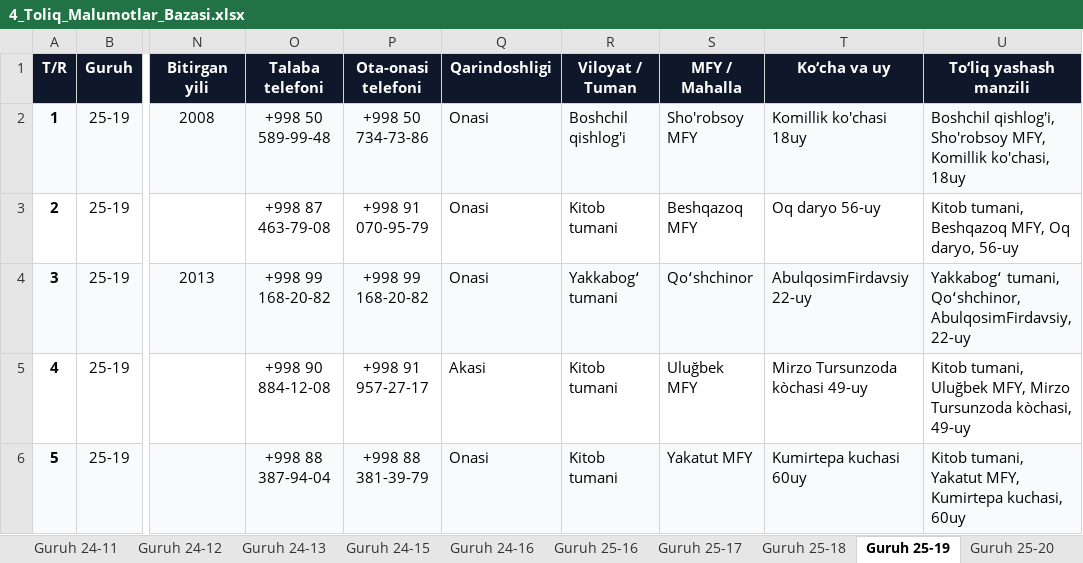
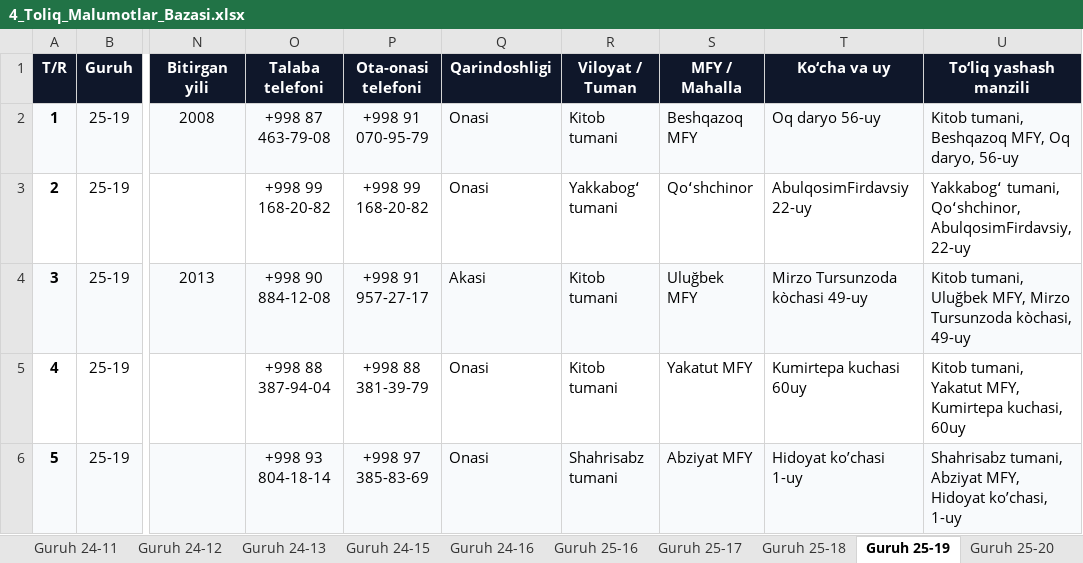
Before and after one commit to ozodbeknapasov007-dotcom/talabalar-jadvali, an Excel workbook: hisobotlar/rollar/4_Toliq_Malumotlar_Bazasi.xlsx, sheet Guruh 25-19, drawn as a sheet; only a part is shown, gaps mark what is left out; values as stored, in another font and other column widths than the file's, no borders; the diff covers the shown part only; the diff names each change by its address in the sheet, - before the commit and + after, or states it on an @@ line.

Commit message:
Auto: talaba ma'lumotlari yangilandi (2026-10-09 13:12:59)

```diff
--- a/hisobotlar/rollar/4_Toliq_Malumotlar_Bazasi.xlsx (sheet Guruh 25-19)
+++ b/hisobotlar/rollar/4_Toliq_Malumotlar_Bazasi.xlsx (sheet Guruh 25-19)
-O2 (Talaba telefoni): +998 50 589-99-48
+O2 (Talaba telefoni): +998 87 463-79-08
-P2 (Ota-onasi telefoni): +998 50 734-73-86
+P2 (Ota-onasi telefoni): +998 91 070-95-79
-R2 (Viloyat / Tuman): Boshchil qishlog'i
+R2 (Viloyat / Tuman): Kitob tumani
-S2 (MFY / Mahalla): Sho'robsoy MFY
+S2 (MFY / Mahalla): Beshqazoq MFY
-T2 (Ko‘cha va uy): Komillik ko'chasi 18uy
+T2 (Ko‘cha va uy): Oq daryo 56-uy
-U2 (To‘liq yashash manzili): Boshchil qishlog'i, Sho'robsoy MFY, Komillik ko'chasi, 18uy
+U2 (To‘liq yashash manzili): Kitob tumani, Beshqazoq MFY, Oq daryo, 56-uy
-O3 (Talaba telefoni): +998 87 463-79-08
+O3 (Talaba telefoni): +998 99 168-20-82
-P3 (Ota-onasi telefoni): +998 91 070-95-79
+P3 (Ota-onasi telefoni): +998 99 168-20-82
-R3 (Viloyat / Tuman): Kitob tumani
+R3 (Viloyat / Tuman): Yakkabogʻ tumani
-S3 (MFY / Mahalla): Beshqazoq MFY
+S3 (MFY / Mahalla): Qoʻshchinor
-T3 (Ko‘cha va uy): Oq daryo 56-uy
+T3 (Ko‘cha va uy): AbulqosimFirdavsiy 22-uy
-U3 (To‘liq yashash manzili): Kitob tumani, Beshqazoq MFY, Oq daryo, 56-uy
+U3 (To‘liq yashash manzili): Yakkabogʻ tumani, Qoʻshchinor, AbulqosimFirdavsiy, 22-uy
-O4 (Talaba telefoni): +998 99 168-20-82
+O4 (Talaba telefoni): +998 90 884-12-08
-P4 (Ota-onasi telefoni): +998 99 168-20-82
+P4 (Ota-onasi telefoni): +998 91 957-27-17
-Q4 (Qarindoshligi): Onasi
+Q4 (Qarindoshligi): Akasi
-R4 (Viloyat / Tuman): Yakkabogʻ tumani
+R4 (Viloyat / Tuman): Kitob tumani
-S4 (MFY / Mahalla): Qoʻshchinor
+S4 (MFY / Mahalla): Uluğbek MFY
-T4 (Ko‘cha va uy): AbulqosimFirdavsiy 22-uy
+T4 (Ko‘cha va uy): Mirzo Tursunzoda kòchasi 49-uy
-U4 (To‘liq yashash manzili): Yakkabogʻ tumani, Qoʻshchinor, AbulqosimFirdavsiy, 22-uy
+U4 (To‘liq yashash manzili): Kitob tumani, Uluğbek MFY, Mirzo Tursunzoda kòchasi, 49-uy
-O5 (Talaba telefoni): +998 90 884-12-08
+O5 (Talaba telefoni): +998 88 387-94-04
-P5 (Ota-onasi telefoni): +998 91 957-27-17
+P5 (Ota-onasi telefoni): +998 88 381-39-79
-Q5 (Qarindoshligi): Akasi
+Q5 (Qarindoshligi): Onasi
-S5 (MFY / Mahalla): Uluğbek MFY
+S5 (MFY / Mahalla): Yakatut MFY
-T5 (Ko‘cha va uy): Mirzo Tursunzoda kòchasi 49-uy
+T5 (Ko‘cha va uy): Kumirtepa kuchasi 60uy
-U5 (To‘liq yashash manzili): Kitob tumani, Uluğbek MFY, Mirzo Tursunzoda kòchasi, 49-uy
+U5 (To‘liq yashash manzili): Kitob tumani, Yakatut MFY, Kumirtepa kuchasi, 60uy
-O6 (Talaba telefoni): +998 88 387-94-04
+O6 (Talaba telefoni): +998 93 804-18-14
-P6 (Ota-onasi telefoni): +998 88 381-39-79
+P6 (Ota-onasi telefoni): +998 97 385-83-69
-R6 (Viloyat / Tuman): Kitob tumani
+R6 (Viloyat / Tuman): Shahrisabz tumani
-S6 (MFY / Mahalla): Yakatut MFY
+S6 (MFY / Mahalla): Abziyat MFY
-T6 (Ko‘cha va uy): Kumirtepa kuchasi 60uy
+T6 (Ko‘cha va uy): Hidoyat ko’chasi 1-uy
-U6 (To‘liq yashash manzili): Kitob tumani, Yakatut MFY, Kumirtepa kuchasi, 60uy
+U6 (To‘liq yashash manzili): Shahrisabz tumani, Abziyat MFY, Hidoyat ko’chasi, 1-uy
```
Also changed, not shown: 145 edited cells elsewhere in this sheet, sheet Jami talabalar, sheet Guruh 25-17, sheet Guruh 25-21, sheet Guruh 25-18, sheet Guruh 25-16, sheet Guruh 25-20, 4 more sheets, other sheet tabs, data/Talabalar_Yangilangan_Royxat.xlsx, hisobotlar/rollar/1_Buxgalteriya_Shartnoma_va_Pasport.xlsx, 18 other files.
